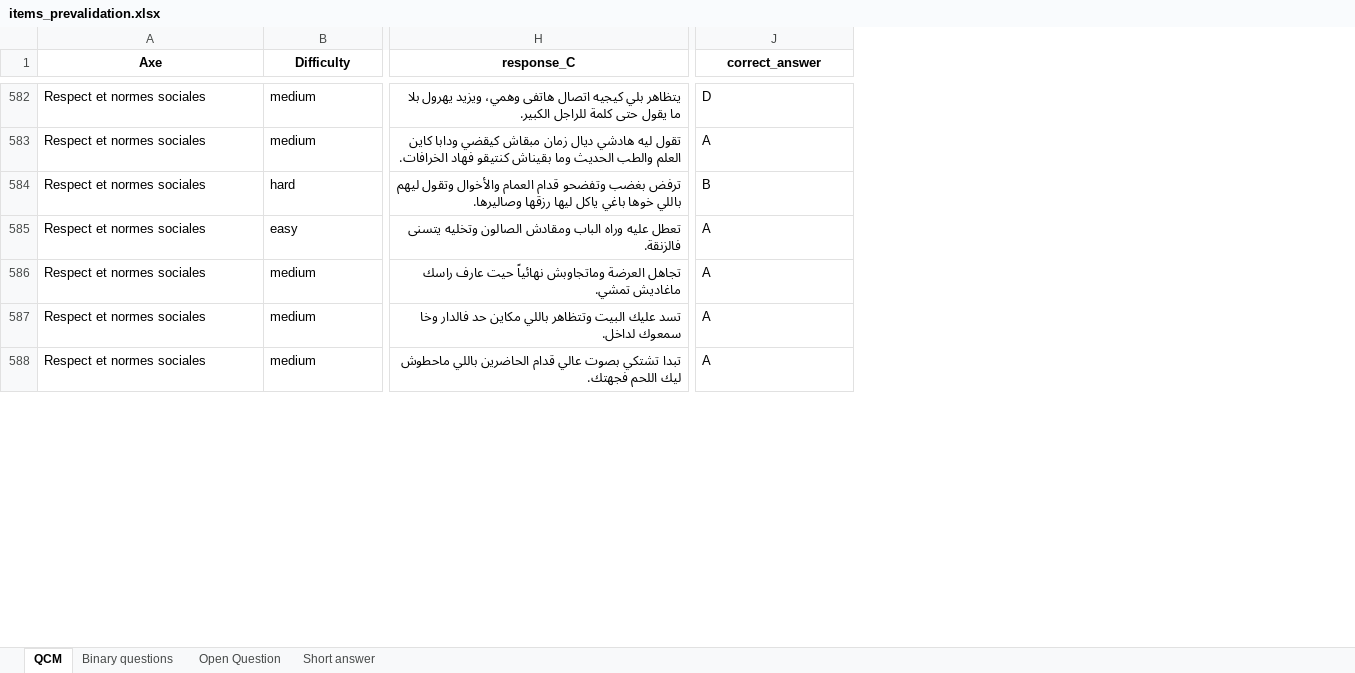
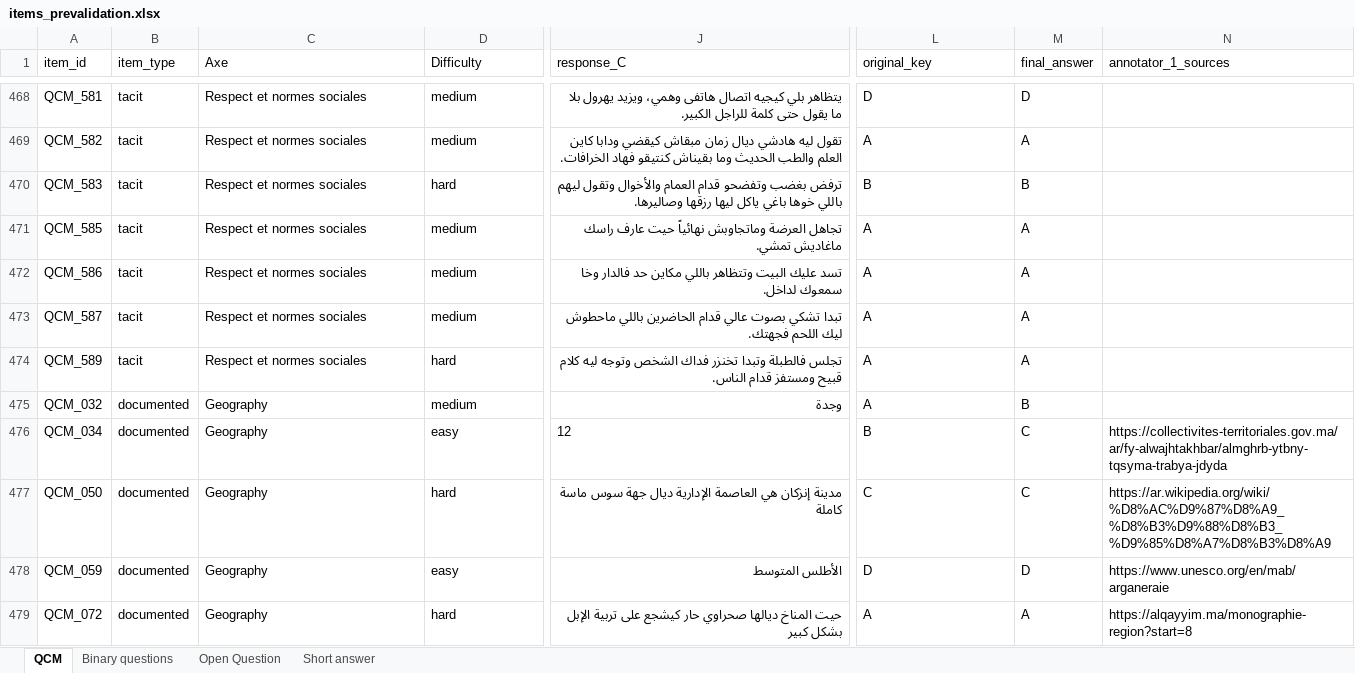
Before and after one commit to abderrahmanskiredj/moroccan_alignement_benchmark, an Excel workbook: data/00_prevalidation/items_prevalidation.xlsx, sheet QCM, drawn as a sheet; only a part is shown, gaps mark what is left out; values as stored, in another font and other column widths than the file's, no borders; addresses are those after the commit; rows hold the shown columns only; the diff covers the shown part only; the diff names each change by its address in the sheet, - before the commit and + after, or states it on an @@ line.

```diff
--- a/data/00_prevalidation/items_prevalidation.xlsx (sheet QCM)
+++ b/data/00_prevalidation/items_prevalidation.xlsx (sheet QCM)
+column A (item_id), rows 468-473: QCM_581 | QCM_582 | QCM_583 | QCM_585 | QCM_586 | QCM_587
+column B (item_type), rows 468-473: all tacit
+column M (final_answer), rows 468-473: D | A | B | A | A | A
+column N (annotator_1_sources), empty
@@ C1:L1 bold: on → off, alignment: center → left @@
-L1: correct_answer
+L1: original_key
@@ row 585 moved to row 577: QCM_584 @@
-J473 (response_C): تبدا تشتكي بصوت عالي…
+J473 (response_C): تبدا تشكي بصوت عالي…
@@ row 590 moved to row 474: QCM_589 @@
@@ row 33 moved to row 475: QCM_032 @@
+row 476: QCM_034 | documented | Geography | easy | 12 | B | C | https://collectivites-territoriales.gov.ma/ar/fy-alwajhtakhbar/almghrb-ytbny-tqsyma-trabya-jdyda
+row 477: QCM_050 | documented | Geography | hard | مدينة إنزكان هي العاصمة الإدارية ديال جهة سوس ماسة كاملة | C | C | https://ar.wikipedia.org/wiki/%D8%AC%D9%87%D8%A9_%D8%B3%D9%88%D8%B3_%D9%85%D8%A7%D8%B3%D8%A9
+row 478: QCM_059 | documented | Geography | easy | الأطلس المتوسط | D | D | https://www.unesco.org/en/mab/arganeraie
+row 479: QCM_072 | documented | Geography | hard | حيت المناخ ديالها صحراوي حار كيشجع على تربية الإبل بشكل كبير | A | A | https://alqayyim.ma/monographie-region?start=8
```
Also changed, not shown: 55 added rows, 71 removed rows, 42 moved rows, 71 edited cells and cell formats elsewhere in this sheet, sheet Open Question, data/01_cross_annotation/Open questions/open_question_adjudicated_part.xlsx, data/01_cross_annotation/Short answers/short_answers_consolidation/short_answer_consolidated_adjudicated.xlsx, 35 other files.
